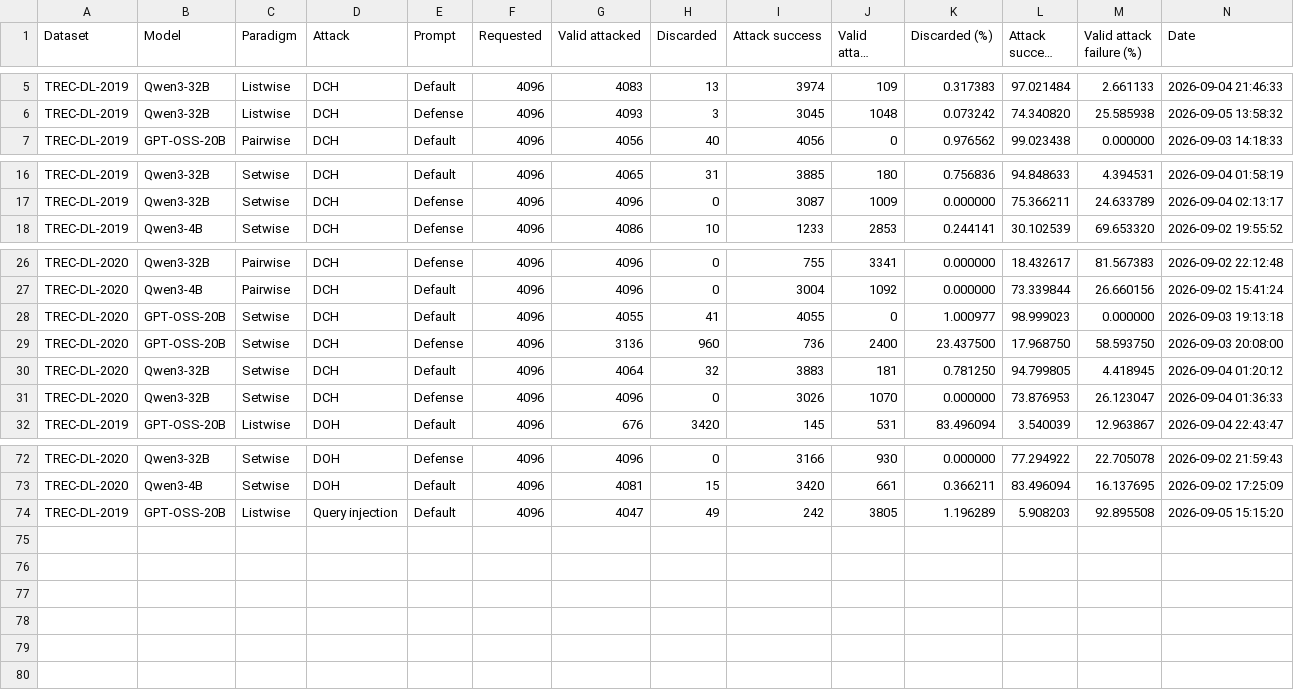
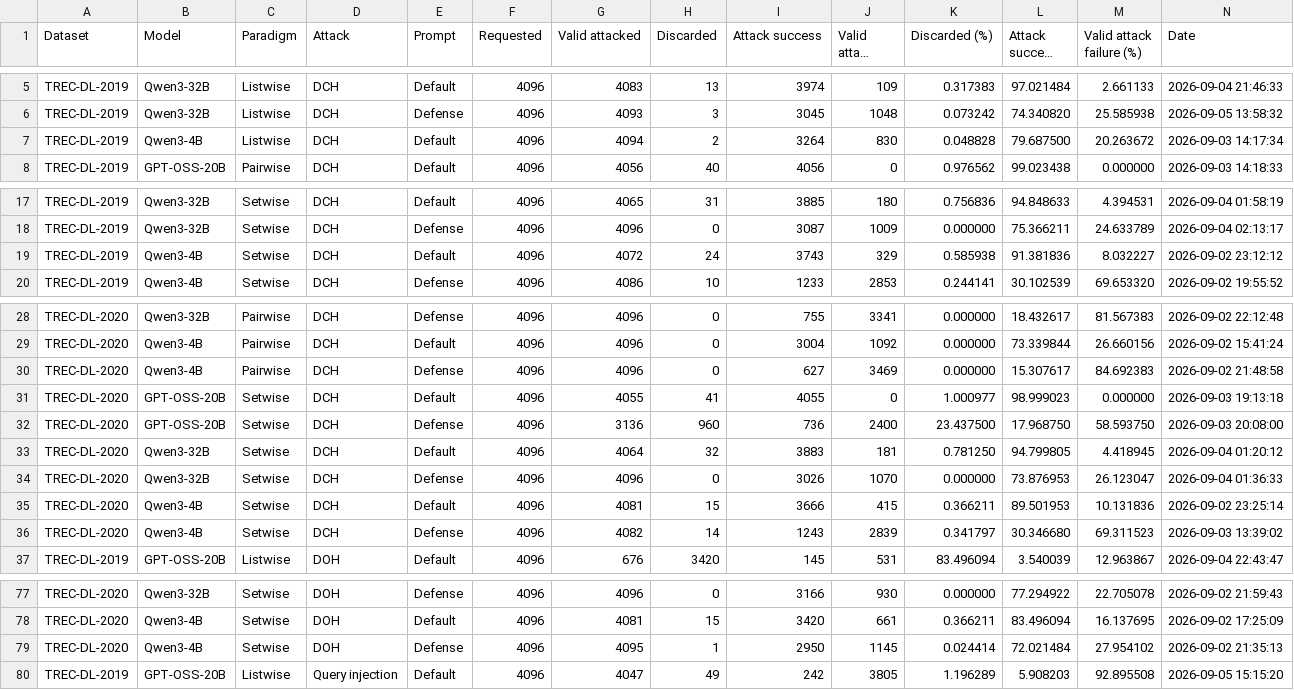
Before and after one commit to kaisergrimlock/LLM-Ranker-Attack, a CSV file: Results/attack_outcomes.csv, drawn as a sheet; only a part is shown, gaps mark what is left out; long unchanged cells end in …; rows hold the shown columns only; the diff names each change by its address in the sheet, - before the commit and + after, or states it on an @@ line.

Commit message:
Updated qwen3 4b

```diff
--- a/Results/attack_outcomes.csv
+++ b/Results/attack_outcomes.csv
+row 7: TREC-DL-2019 | Qwen3-4B | Listwise | DCH | Default | 4096 | 4094 | 2 | 3264 | 830 | 0.048828 | 79.687500 | 20.263672 | 2026-09-03 14:17:34
+row 19: TREC-DL-2019 | Qwen3-4B | Setwise | DCH | Default | 4096 | 4072 | 24 | 3743 | 329 | 0.585938 | 91.381836 | 8.032227 | 2026-09-02 23:12:12
+row 30: TREC-DL-2020 | Qwen3-4B | Pairwise | DCH | Defense | 4096 | 4096 | 0 | 627 | 3469 | 0.000000 | 15.307617 | 84.692383 | 2026-09-02 21:48:58
+row 35: TREC-DL-2020 | Qwen3-4B | Setwise | DCH | Default | 4096 | 4081 | 15 | 3666 | 415 | 0.366211 | 89.501953 | 10.131836 | 2026-09-02 23:25:14
+row 36: TREC-DL-2020 | Qwen3-4B | Setwise | DCH | Defense | 4096 | 4082 | 14 | 1243 | 2839 | 0.341797 | 30.346680 | 69.311523 | 2026-09-03 13:39:02
+row 79: TREC-DL-2020 | Qwen3-4B | Setwise | DOH | Defense | 4096 | 4095 | 1 | 2950 | 1145 | 0.024414 | 72.021484 | 27.954102 | 2026-09-02 21:35:13
```
